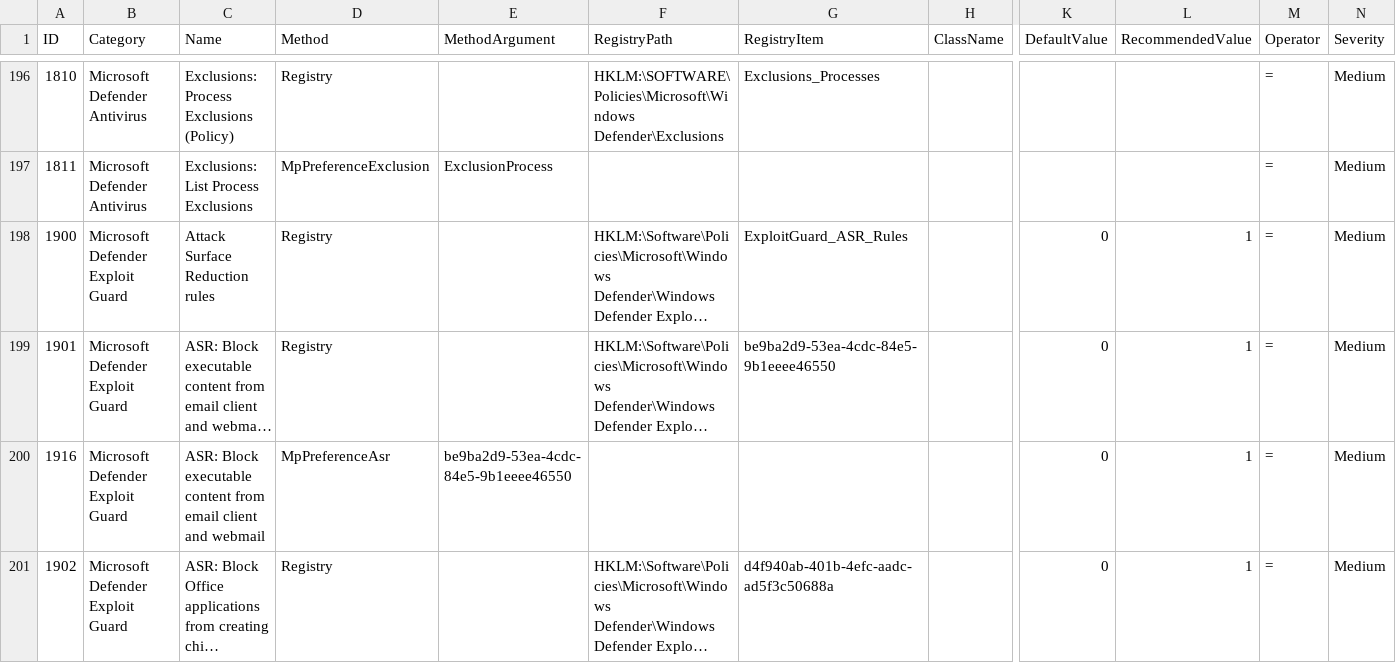
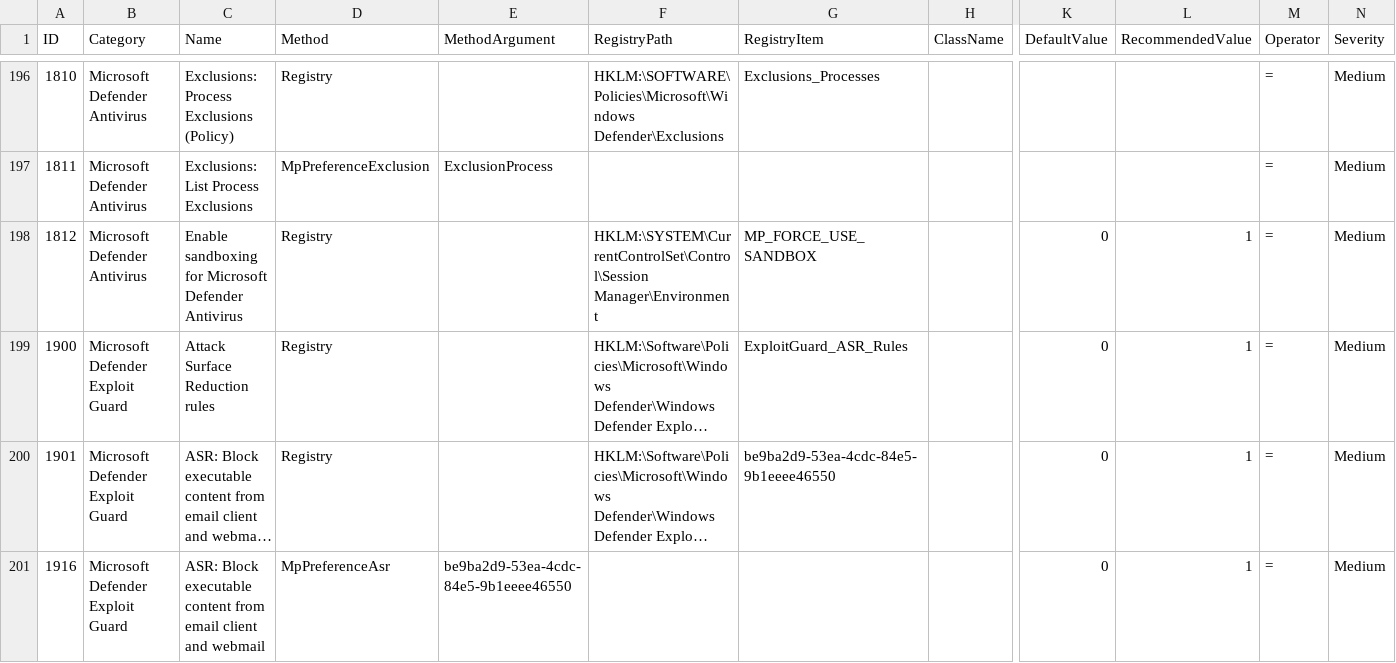
Before and after one commit to 0x6d69636b/windows_hardening, a CSV file: lists/finding_list_0x6d69636b_machine.csv, drawn as a sheet; only a part is shown, gaps mark what is left out; the shorter side is filled out with more unchanged rows; long unchanged cells end in …; rows hold the shown columns only; the diff names each change by its address in the sheet, - before the commit and + after, or states it on an @@ line.

Commit message:
Add finding "Enable sandboxing for Microsoft Defender Antivirus"

```diff
--- a/lists/finding_list_0x6d69636b_machine.csv
+++ b/lists/finding_list_0x6d69636b_machine.csv
+row 198: 1812 | Microsoft Defender Antivirus | Enable sandboxing for Microsoft Defender Antivirus | Registry |  | HKLM:\SYSTEM\CurrentControlSet\Control\Session Manager\Environment | MP_FORCE_USE_SANDBOX |  | 0 | 1 | = | Medium
```
Also changed, not shown: lists/finding_list_translation.csv, 2 other files.
